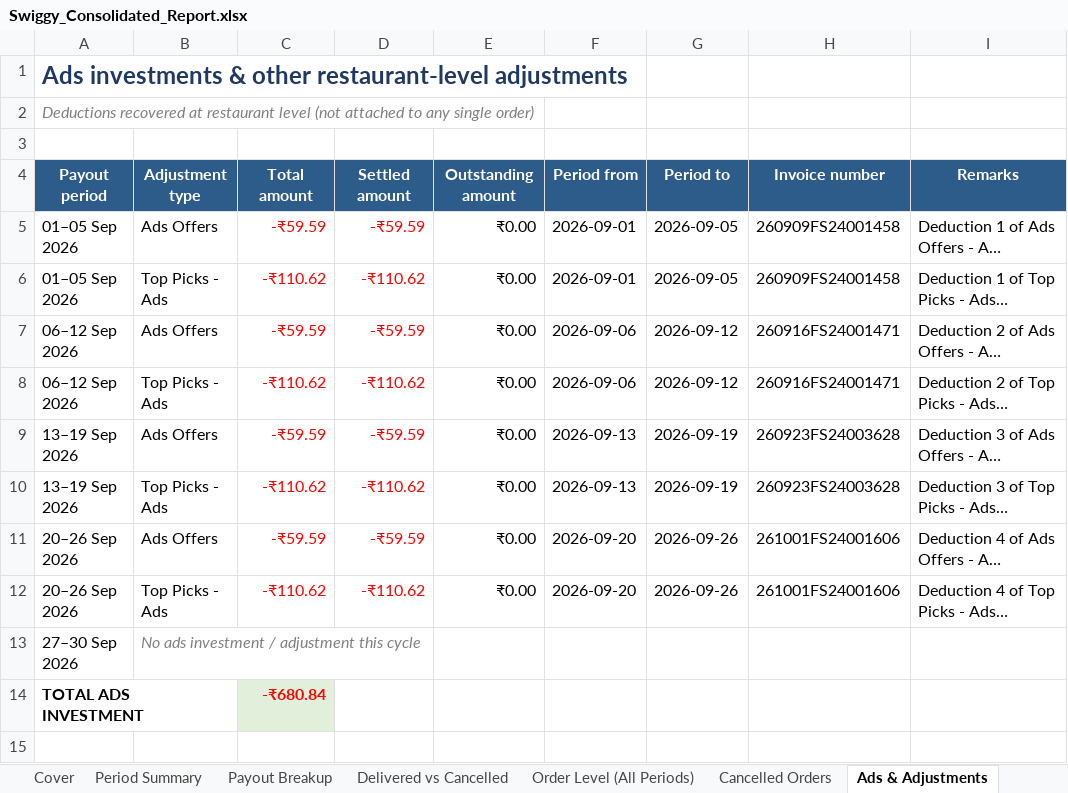
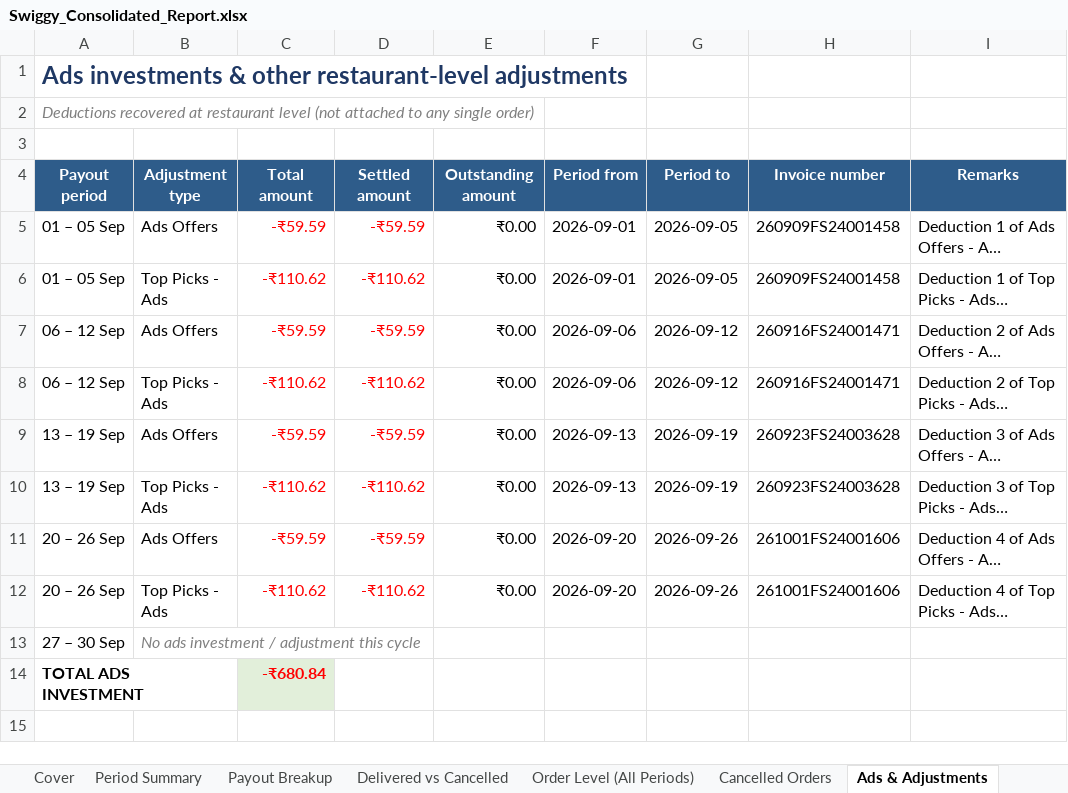
Before and after one commit to naimesharena/swiggy, an Excel workbook: reports/Swiggy_Consolidated_Report.xlsx, sheet Ads & Adjustments, drawn as a sheet; only a part is shown; long unchanged cells end in …; values as stored, in another font and other column widths than the file's, no borders; the diff names each change by its address in the sheet, - before the commit and + after, or states it on an @@ line.

```diff
--- a/reports/Swiggy_Consolidated_Report.xlsx (sheet Ads & Adjustments)
+++ b/reports/Swiggy_Consolidated_Report.xlsx (sheet Ads & Adjustments)
-A5:A6: 01–05 Sep 2026
+A5:A6: 01 – 05 Sep
-A7:A8: 06–12 Sep 2026
+A7:A8: 06 – 12 Sep
-A9:A10: 13–19 Sep 2026
+A9:A10: 13 – 19 Sep
-A11:A12: 20–26 Sep 2026
+A11:A12: 20 – 26 Sep
-A13: 27–30 Sep 2026
+A13: 27 – 30 Sep
```
Also changed, not shown: sheet Order Level (All Periods), sheet Reconciliation, sheet Cancelled Orders, sheet Period Summary, sheet Complaints, sheet Discounts, 3 more sheets, reports/Swiggy_GST_Return_Working.xlsx, 3 other files.
